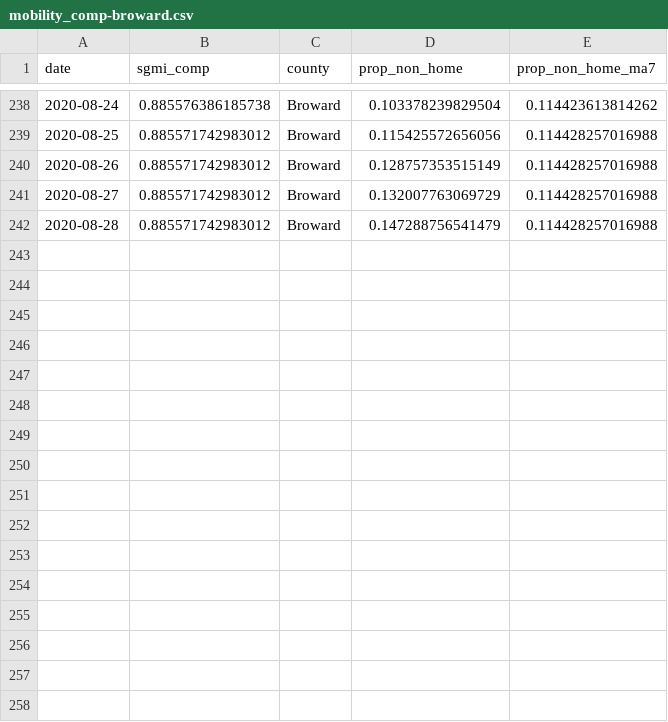
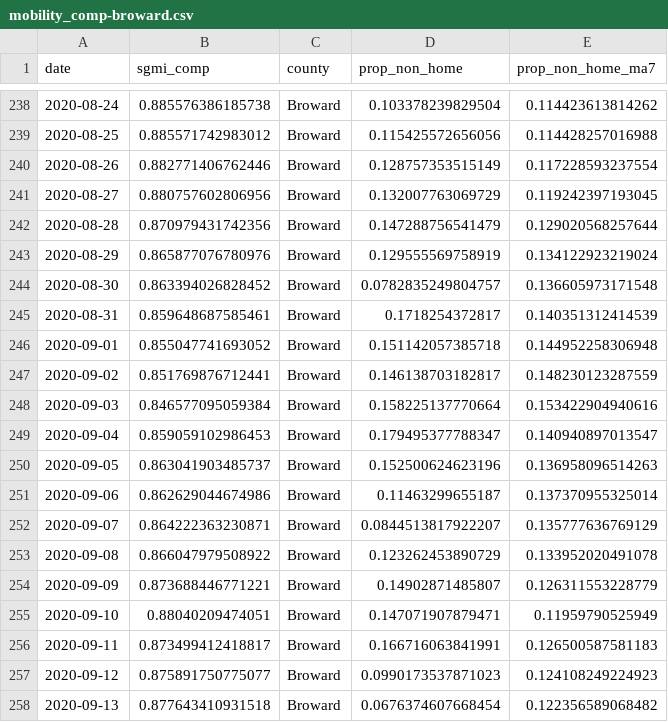
Before and after one commit to kokbent/covid-safegraph, a CSV file: output/mobility_comp-broward.csv, drawn as a sheet; only a part is shown, gaps mark what is left out; the diff covers the shown part only.

```diff
--- a/output/mobility_comp-broward.csv
+++ b/output/mobility_comp-broward.csv
@@ -239,4 +239,20 @@ date,sgmi_comp,county,prop_non_home,prop_non_home_ma7
 2020-08-25,0.885571742983012,Broward,0.115425572656056,0.114428257016988
-2020-08-26,0.885571742983012,Broward,0.128757353515149,0.114428257016988
-2020-08-27,0.885571742983012,Broward,0.132007763069729,0.114428257016988
-2020-08-28,0.885571742983012,Broward,0.147288756541479,0.114428257016988
+2020-08-26,0.882771406762446,Broward,0.128757353515149,0.117228593237554
+2020-08-27,0.880757602806956,Broward,0.132007763069729,0.119242397193045
+2020-08-28,0.870979431742356,Broward,0.147288756541479,0.129020568257644
+2020-08-29,0.865877076780976,Broward,0.129555569758919,0.134122923219024
+2020-08-30,0.863394026828452,Broward,0.0782835249804757,0.136605973171548
+2020-08-31,0.859648687585461,Broward,0.1718254372817,0.140351312414539
+2020-09-01,0.855047741693052,Broward,0.151142057385718,0.144952258306948
+2020-09-02,0.851769876712441,Broward,0.146138703182817,0.148230123287559
+2020-09-03,0.846577095059384,Broward,0.158225137770664,0.153422904940616
+2020-09-04,0.859059102986453,Broward,0.179495377788347,0.140940897013547
+2020-09-05,0.863041903485737,Broward,0.152500624623196,0.136958096514263
+2020-09-06,0.862629044674986,Broward,0.11463299655187,0.137370955325014
+2020-09-07,0.864222363230871,Broward,0.0844513817922207,0.135777636769129
+2020-09-08,0.866047979508922,Broward,0.123262453890729,0.133952020491078
+2020-09-09,0.873688446771221,Broward,0.14902871485807,0.126311553228779
+2020-09-10,0.88040209474051,Broward,0.147071907879471,0.11959790525949
+2020-09-11,0.873499412418817,Broward,0.166716063841991,0.126500587581183
+2020-09-12,0.875891750775077,Broward,0.0990173537871023,0.124108249224923
+2020-09-13,0.877643410931518,Broward,0.0676374607668454,0.122356589068482
```
Also changed, not shown: 12 added rows elsewhere in this file, output/mobility_comp-alachua.csv, output/mobility_comp-escambia.csv, 6 other files.
